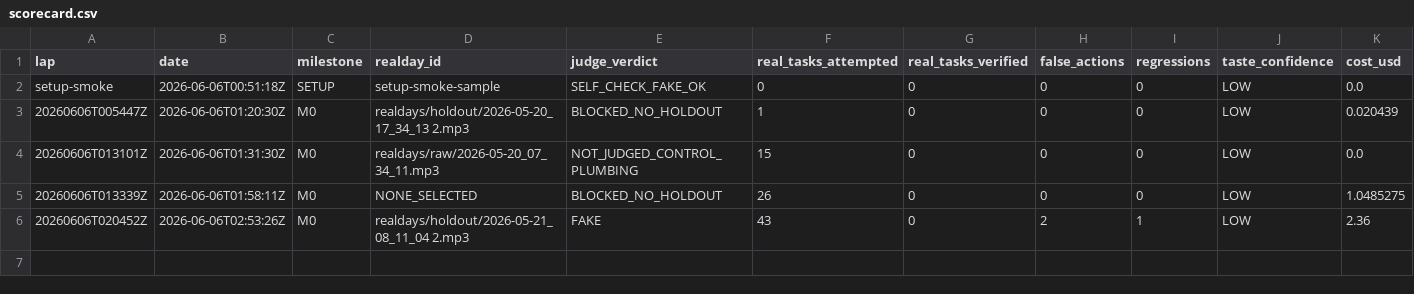
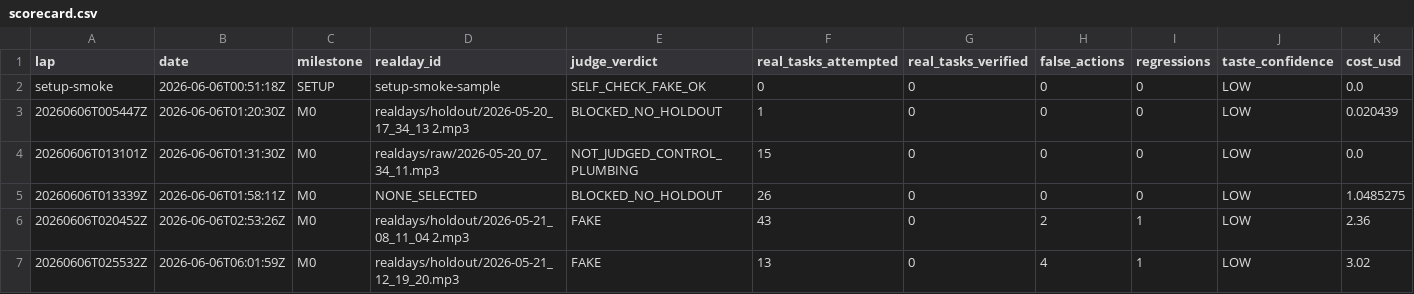
Before and after one commit to anticipation-labs/Anticipy, a CSV file: logs/scorecard.csv, drawn as a sheet; only a part is shown; rows hold the shown columns only; the diff names each change by its address in the sheet, - before the commit and + after, or states it on an @@ line.

Commit message:
Record 025532 judge verdict

```diff
--- a/logs/scorecard.csv
+++ b/logs/scorecard.csv
+row 7: 20260606T025532Z | 2026-06-06T06:01:59Z | M0 | realdays/holdout/2026-05-21_12_19_20.mp3 | FAKE | 13 | 0 | 4 | 1 | LOW | 3.02
```
Also changed, not shown: 11 other files.
